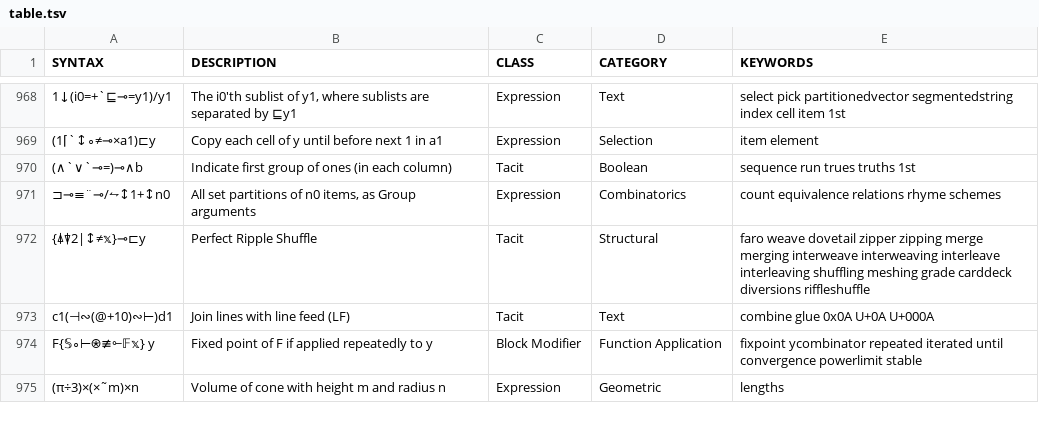
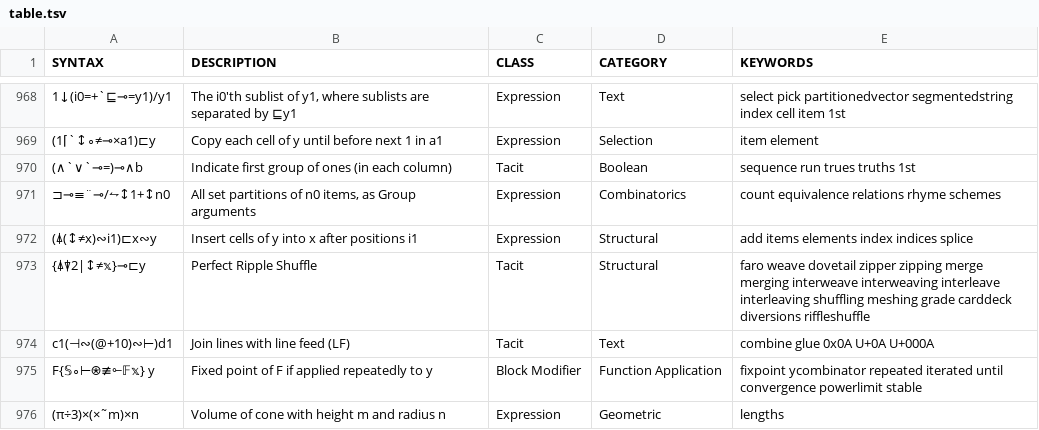
Before and after one commit to mlochbaum/bqncrate, a TSV file: table.tsv, drawn as a sheet; only a part is shown, gaps mark what is left out; the diff names each change by its address in the sheet, - before the commit and + after, or states it on an @@ line.

Commit message:
Pattern to insert at positions

```diff
--- a/table.tsv
+++ b/table.tsv
+row 972: (⍋(↕≠x)∾i1)⊏x∾y | Insert cells of y into x after positions i1 | Expression | Structural | add items elements index indices splice
```
